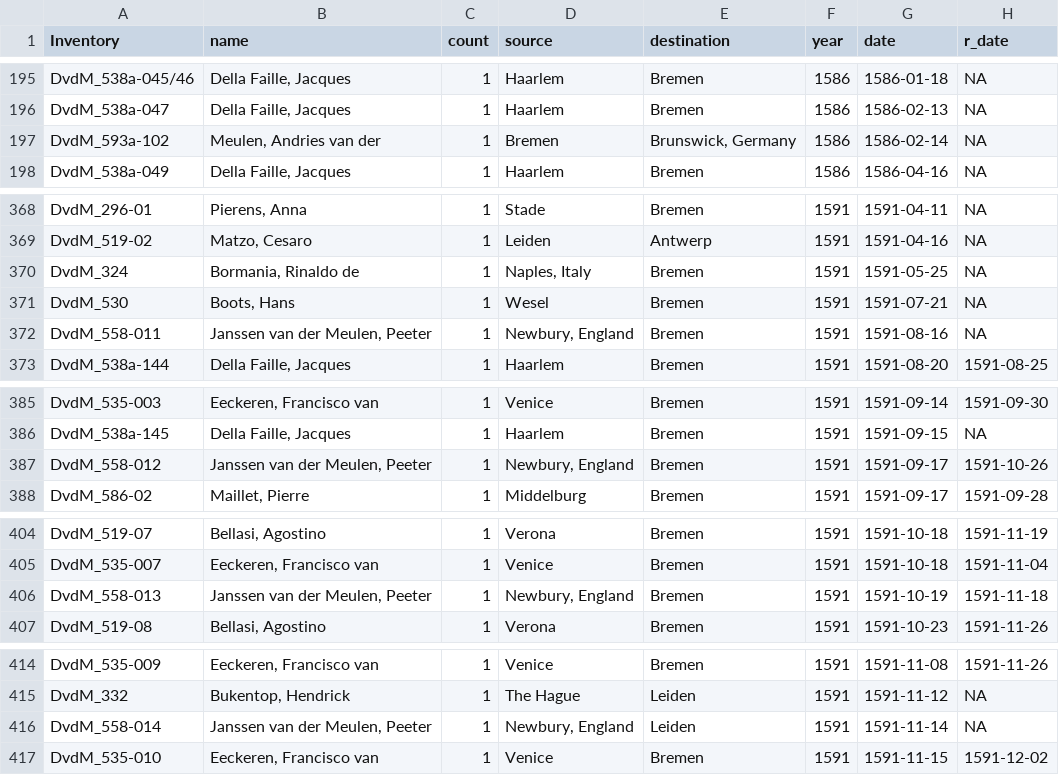
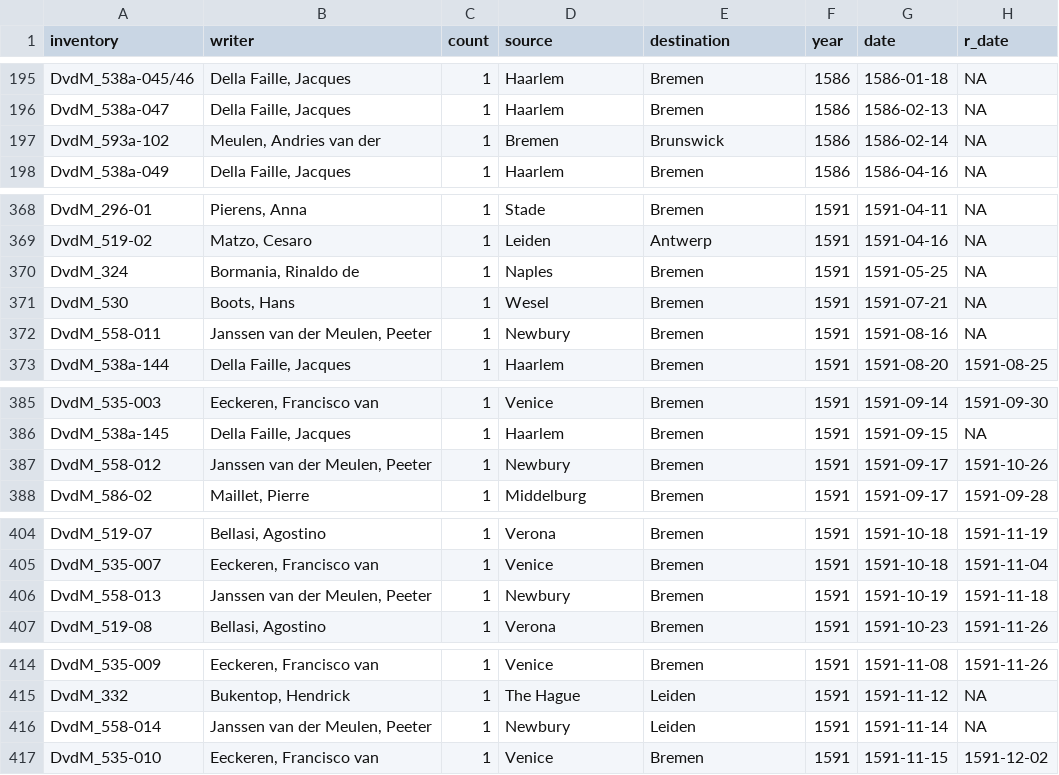
Before and after one commit to jessesadler/dvdm-correspondence, a CSV file: shiny-apps/shiny-app-circles/data/dvdm-correspondence-1591.csv, drawn as a sheet; only a part is shown, gaps mark what is left out; the diff covers the shown part only.

Commit message:
Change name column in letters data to writer

```diff
--- a/shiny-apps/shiny-app-circles/data/dvdm-correspondence-1591.csv
+++ b/shiny-apps/shiny-app-circles/data/dvdm-correspondence-1591.csv
@@ -1 +1 @@
-Inventory,name,count,source,destination,year,date,r_date
+inventory,writer,count,source,destination,year,date,r_date
@@ -196,3 +196,3 @@ DvdM_538a-045/46,"Della Faille, Jacques",1,Haarlem,Bremen,1586,1586-01-18,NA
 DvdM_538a-047,"Della Faille, Jacques",1,Haarlem,Bremen,1586,1586-02-13,NA
-DvdM_593a-102,"Meulen, Andries van der",1,Bremen,"Brunswick, Germany",1586,1586-02-14,NA
+DvdM_593a-102,"Meulen, Andries van der",1,Bremen,Brunswick,1586,1586-02-14,NA
 DvdM_538a-049,"Della Faille, Jacques",1,Haarlem,Bremen,1586,1586-04-16,NA
@@ -369,5 +369,5 @@ DvdM_296-01,"Pierens, Anna",1,Stade,Bremen,1591,1591-04-11,NA
 DvdM_519-02,"Matzo, Cesaro",1,Leiden,Antwerp,1591,1591-04-16,NA
-DvdM_324,"Bormania, Rinaldo de",1,"Naples, Italy",Bremen,1591,1591-05-25,NA
+DvdM_324,"Bormania, Rinaldo de",1,Naples,Bremen,1591,1591-05-25,NA
 DvdM_530,"Boots, Hans",1,Wesel,Bremen,1591,1591-07-21,NA
-DvdM_558-011,"Janssen van der Meulen, Peeter",1,"Newbury, England",Bremen,1591,1591-08-16,NA
+DvdM_558-011,"Janssen van der Meulen, Peeter",1,Newbury,Bremen,1591,1591-08-16,NA
 DvdM_538a-144,"Della Faille, Jacques",1,Haarlem,Bremen,1591,1591-08-20,1591-08-25
@@ -386,3 +386,3 @@ DvdM_535-003,"Eeckeren, Francisco van",1,Venice,Bremen,1591,1591-09-14,1591-09-3
 DvdM_538a-145,"Della Faille, Jacques",1,Haarlem,Bremen,1591,1591-09-15,NA
-DvdM_558-012,"Janssen van der Meulen, Peeter",1,"Newbury, England",Bremen,1591,1591-09-17,1591-10-26
+DvdM_558-012,"Janssen van der Meulen, Peeter",1,Newbury,Bremen,1591,1591-09-17,1591-10-26
 DvdM_586-02,"Maillet, Pierre",1,Middelburg,Bremen,1591,1591-09-17,1591-09-28
@@ -405,3 +405,3 @@ DvdM_519-07,"Bellasi, Agostino",1,Verona,Bremen,1591,1591-10-18,1591-11-19
 DvdM_535-007,"Eeckeren, Francisco van",1,Venice,Bremen,1591,1591-10-18,1591-11-04
-DvdM_558-013,"Janssen van der Meulen, Peeter",1,"Newbury, England",Bremen,1591,1591-10-19,1591-11-18
+DvdM_558-013,"Janssen van der Meulen, Peeter",1,Newbury,Bremen,1591,1591-10-19,1591-11-18
 DvdM_519-08,"Bellasi, Agostino",1,Verona,Bremen,1591,1591-10-23,1591-11-26
@@ -415,3 +415,3 @@ DvdM_535-009,"Eeckeren, Francisco van",1,Venice,Bremen,1591,1591-11-08,1591-11-2
 DvdM_332,"Bukentop, Hendrick",1,The Hague,Leiden,1591,1591-11-12,NA
-DvdM_558-014,"Janssen van der Meulen, Peeter",1,"Newbury, England",Leiden,1591,1591-11-14,NA
+DvdM_558-014,"Janssen van der Meulen, Peeter",1,Newbury,Leiden,1591,1591-11-14,NA
 DvdM_535-010,"Eeckeren, Francisco van",1,Venice,Bremen,1591,1591-11-15,1591-12-02
```
Also changed, not shown: 1 edited cell elsewhere in this file, data/dvdm-correspondence-1591.csv, rmarkdown-docs/data/dvdm-correspondence-1591.csv, 11 other files.
